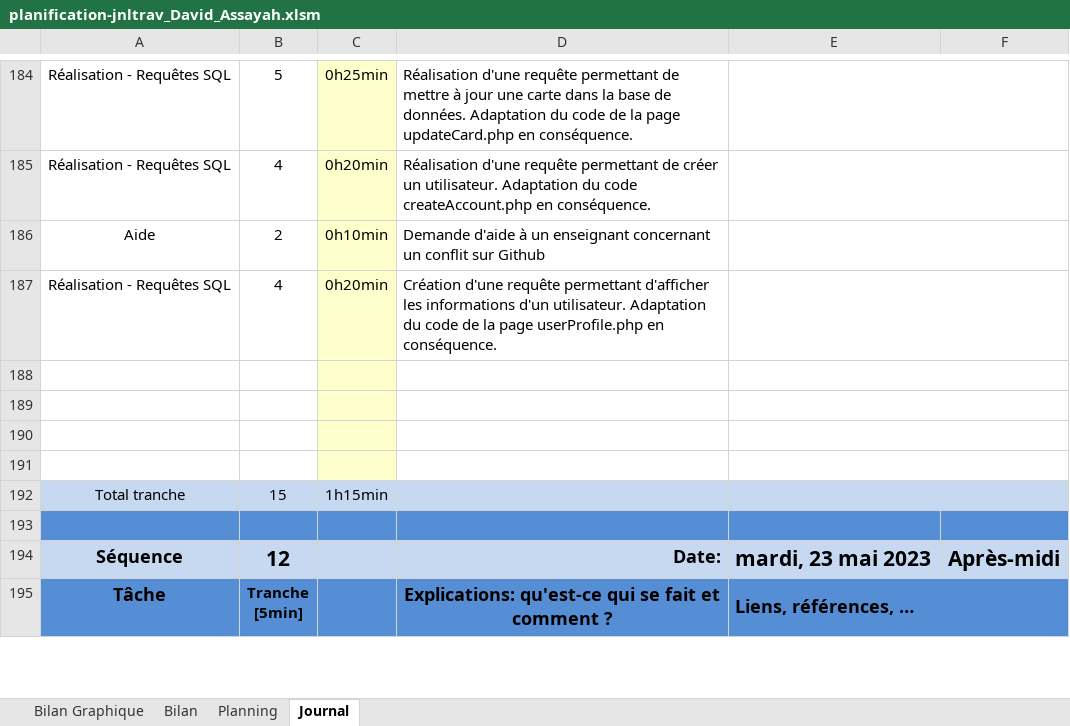
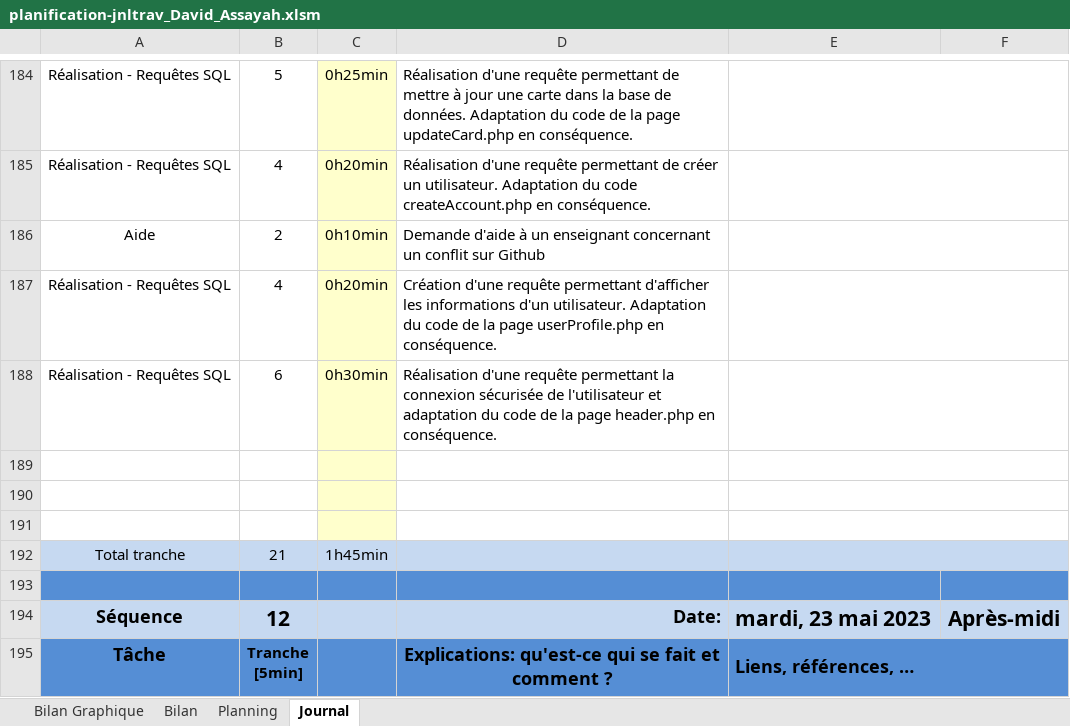
Before and after one commit to davassayah/TPI_David_Assayah_2023, an Excel workbook: doc/planification-jnltrav_David_Assayah.xlsm, sheet Journal, drawn as a sheet; only a part is shown, gaps mark what is left out; values as stored, in another font and other column widths than the file's, no borders; charts and pictures and conditional formats not drawn; 1 other sheet too large or unreadable and not compared; removed rows and columns are numbered as before the commit, all else as after; the diff names each change by its address in the sheet, - before the commit and + after, or states it on an @@ line.

Commit message:
Réalisation d'une requête permettant l'authentification sécurisée d'un utilisateur
Adaptation du code de la page header.php en conséquence

```diff
--- a/doc/planification-jnltrav_David_Assayah.xlsm (sheet Journal)
+++ b/doc/planification-jnltrav_David_Assayah.xlsm (sheet Journal)
+row 188: Réalisation - Requêtes SQL | 6 | 0h30min | Réalisation d'une requête permettant la connexion sécurisée de l'utilisateur et adaptation du code de la page header.php en conséquence.
-row 191: (empty)
-B192: 15
+B192: 21
-C192: 1h15min
+C192: 1h45min
```
Also changed, not shown: formulas that keep their value, charts or pictures, 2 other files.
